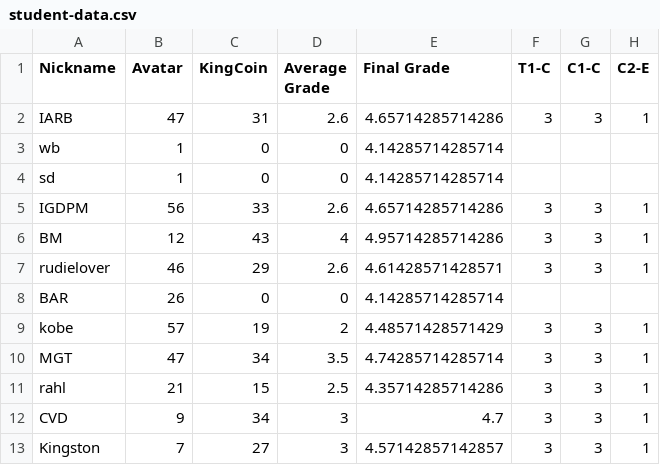
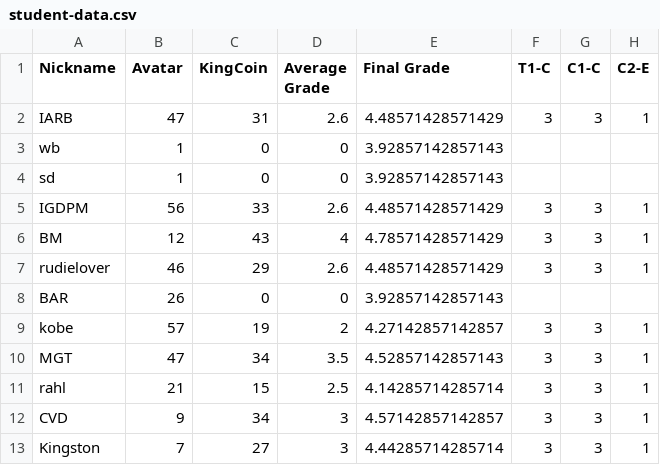
Before and after one commit to multixrulz/mr, a CSV file: 8-tech/t2/status/student-data.csv, drawn as a sheet; only a part is shown; the diff names each change by its address in the sheet, - before the commit and + after, or states it on an @@ line.

```diff
--- a/8-tech/t2/status/student-data.csv
+++ b/8-tech/t2/status/student-data.csv
-E2 (Final Grade): 4.65714285714286
+E2 (Final Grade): 4.48571428571429
-E3:E4 (Final Grade): 4.14285714285714
+E3:E4 (Final Grade): 3.92857142857143
-E5 (Final Grade): 4.65714285714286
+E5 (Final Grade): 4.48571428571429
-E6 (Final Grade): 4.95714285714286
+E6 (Final Grade): 4.78571428571429
-E7 (Final Grade): 4.61428571428571
+E7 (Final Grade): 4.48571428571429
-E8 (Final Grade): 4.14285714285714
+E8 (Final Grade): 3.92857142857143
-E9 (Final Grade): 4.48571428571429
+E9 (Final Grade): 4.27142857142857
-E10 (Final Grade): 4.74285714285714
+E10 (Final Grade): 4.52857142857143
-E11 (Final Grade): 4.35714285714286
+E11 (Final Grade): 4.14285714285714
-E12 (Final Grade): 4.7
+E12 (Final Grade): 4.57142857142857
-E13 (Final Grade): 4.57142857142857
+E13 (Final Grade): 4.44285714285714
```
Also changed, not shown: 910b-sci/energy/status/student-data.csv, rosa-sci/energy/status/student-data.csv, 2 other files.
